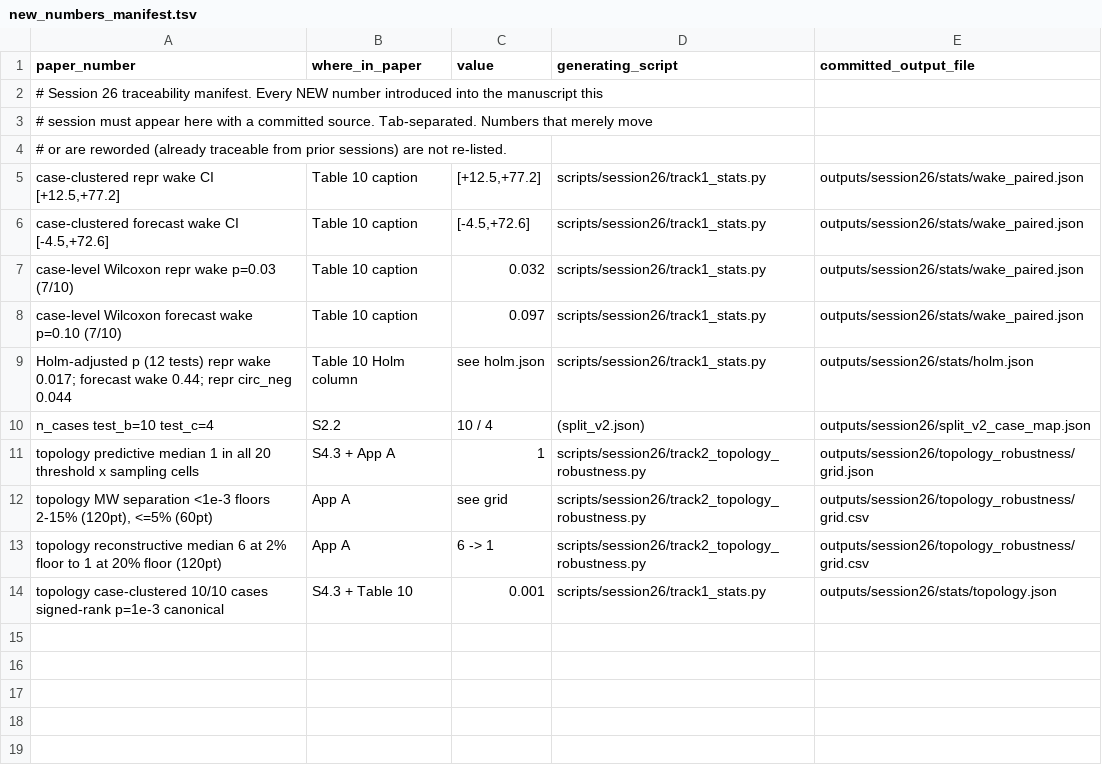
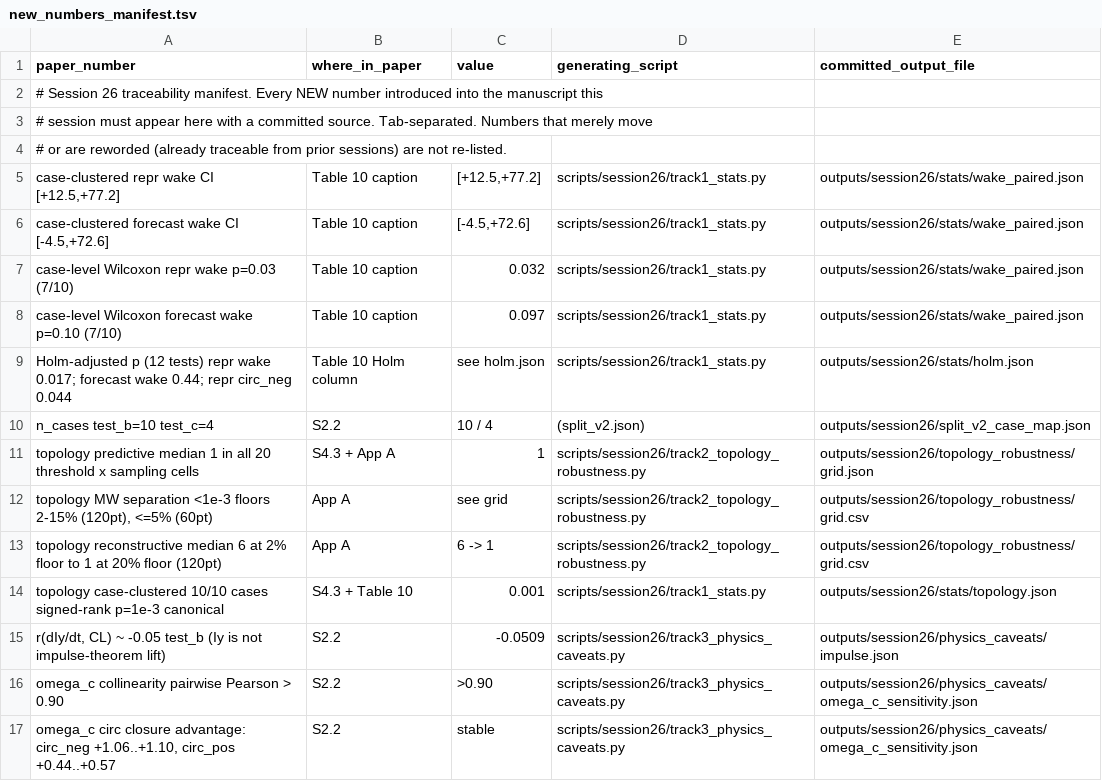
Before and after one commit to sanmi90/GUST-JEPA, a TSV file: outputs/session26/new_numbers_manifest.tsv, drawn as a sheet.

```diff
--- a/outputs/session26/new_numbers_manifest.tsv
+++ b/outputs/session26/new_numbers_manifest.tsv
@@ -14 +14,4 @@ topology reconstructive median 6 at 2% floor to 1 at 20% floor (120pt)	App A	6 -
 topology case-clustered 10/10 cases signed-rank p=1e-3 canonical	S4.3 + Table 10	0.001	scripts/session26/track1_stats.py	outputs/session26/stats/topology.json
+r(dIy/dt, CL) ~ -0.05 test_b (Iy is not impulse-theorem lift)	S2.2	-0.0509	scripts/session26/track3_physics_caveats.py	outputs/session26/physics_caveats/impulse.json
+omega_c collinearity pairwise Pearson > 0.90	S2.2	>0.90	scripts/session26/track3_physics_caveats.py	outputs/session26/physics_caveats/omega_c_sensitivity.json
+omega_c circ closure advantage: circ_neg +1.06..+1.10, circ_pos +0.44..+0.57	S2.2	stable	scripts/session26/track3_physics_caveats.py	outputs/session26/physics_caveats/omega_c_sensitivity.json
```
Also changed, not shown: 6 other files.
